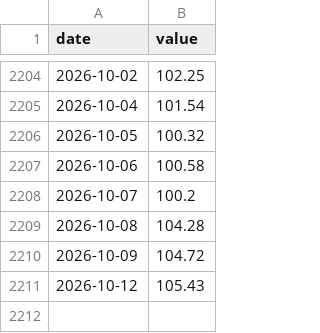
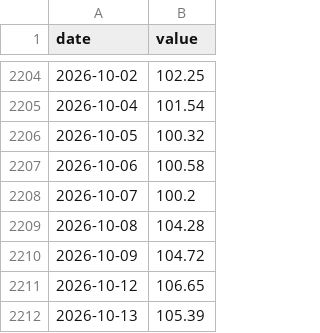
Before and after one commit to Oblivion783/macro-quant-lab, a CSV file: data/history/BRENT.csv, drawn as a sheet; only a part is shown, gaps mark what is left out.

```diff
--- a/data/history/BRENT.csv
+++ b/data/history/BRENT.csv
@@ -2210,2 +2210,3 @@ date,value
 2026-10-09,104.72
-2026-10-12,105.43
+2026-10-12,106.65
+2026-10-13,105.39
```
Also changed, not shown: data/history/BANKNIFTY.csv, data/history/COPPER.csv, 26 other files.
